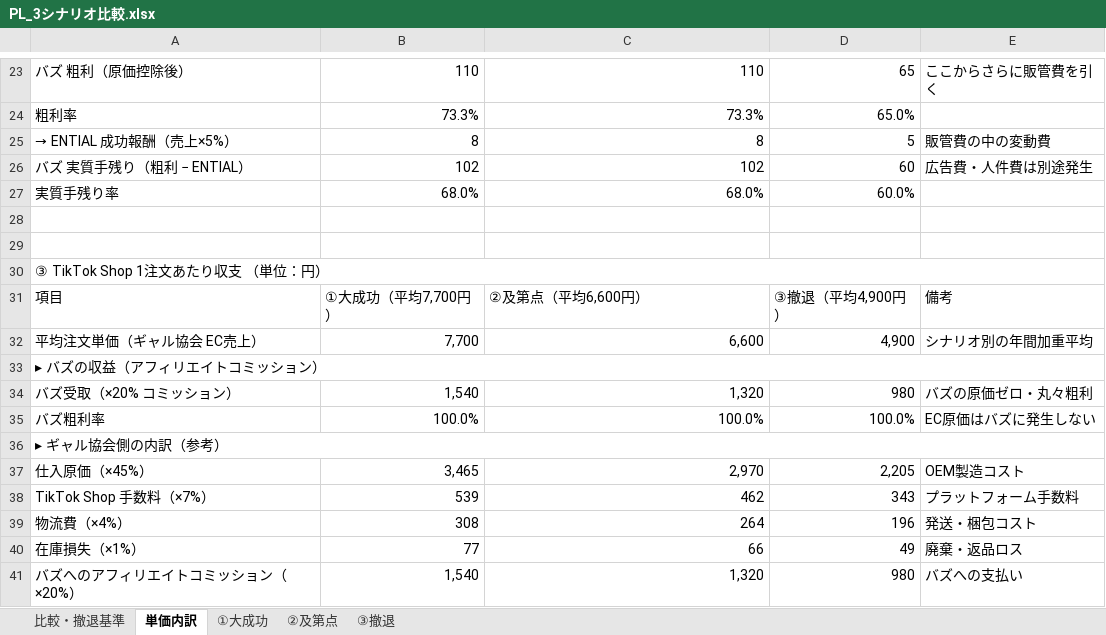
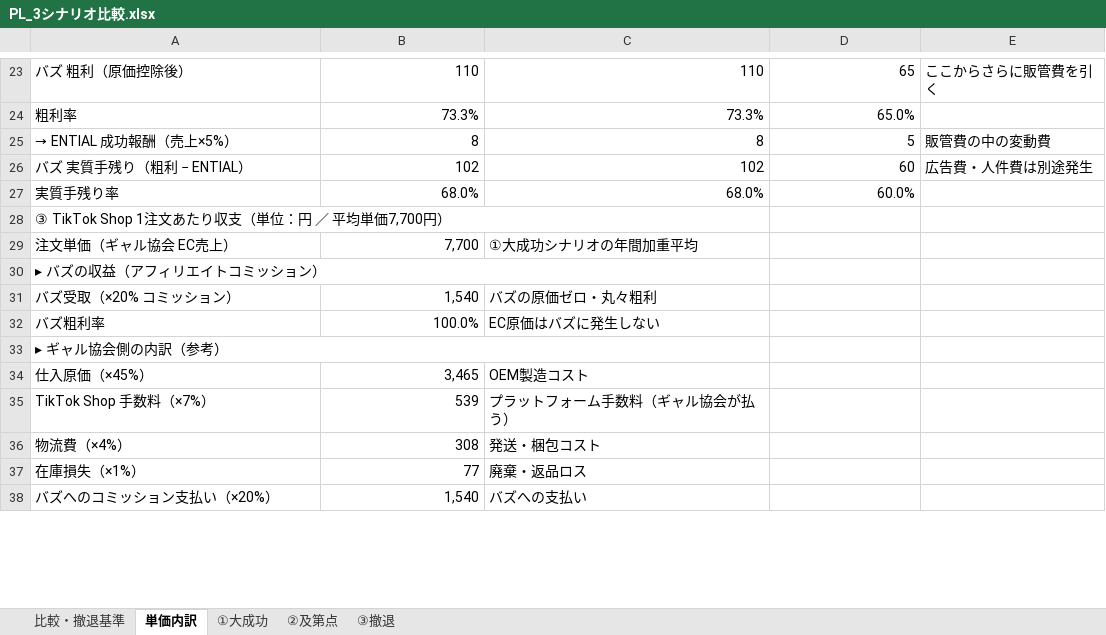
Before and after one commit to saitoshun-shun/gyal-kyokai--, an Excel workbook: PL_3シナリオ比較.xlsx, sheet 単価内訳, drawn as a sheet; only a part is shown, gaps mark what is left out; values as stored, in another font and other column widths than the file's, no cell formats; removed rows and columns are numbered as before the commit, all else as after; the diff covers the shown part only; the diff names each change by its address in the sheet, - before the commit and + after, or states it on an @@ line.

```diff
--- a/PL_3シナリオ比較.xlsx (sheet 単価内訳)
+++ b/PL_3シナリオ比較.xlsx (sheet 単価内訳)
-row 28: (empty)
-row 29: (empty)
-A28: ③ TikTok Shop 1注文あたり収支 （単位：円）
+A28: ③ TikTok Shop 1注文あたり収支（単位：円 ／ 平均単価7,700円）
-A30:E30 merged
+A28:C28 merged
-row 31: 項目 | ①大成功（平均7,700円） | ②及第点（平均6,600円） | ③撤退（平均4,900円） | 備考
-row 32: 平均注文単価（ギャル協会 EC売上） | 7,700 | 6,600 | 4,900 | シナリオ別の年間加重平均
+row 29: 注文単価（ギャル協会 EC売上） | 7,700 | ①大成功シナリオの年間加重平均
-A33:E33 merged
+A30:C30 merged
-C31: 1,320
+C31: バズの原価ゼロ・丸々粗利
-D31: 980
+D31: (empty)
-E31: バズの原価ゼロ・丸々粗利
+E31: (empty)
-C32: 100.0%
+C32: EC原価はバズに発生しない
-D32: 100.0%
+D32: (empty)
-E32: EC原価はバズに発生しない
+E32: (empty)
-A36:E36 merged
+A33:C33 merged
-C34: 2,970
+C34: OEM製造コスト
-D34: 2,205
+D34: (empty)
-E34: OEM製造コスト
+E34: (empty)
-C35: 462
+C35: プラットフォーム手数料（ギャル協会が払う）
-D35: 343
+D35: (empty)
-E35: プラットフォーム手数料
+E35: (empty)
-C36: 264
+C36: 発送・梱包コスト
-D36: 196
+D36: (empty)
-E36: 発送・梱包コスト
+E36: (empty)
-C37: 66
+C37: 廃棄・返品ロス
-D37: 49
+D37: (empty)
-E37: 廃棄・返品ロス
+E37: (empty)
-row 41: バズへのアフィリエイトコミッション（×20%） | 1,540 | 1,320 | 980 | バズへの支払い
+row 38: バズへのコミッション支払い（×20%） | 1,540 | バズへの支払い
```
Also changed, not shown: 6 edited cells and merged cells elsewhere in this sheet, cell formats, 1 other file.
